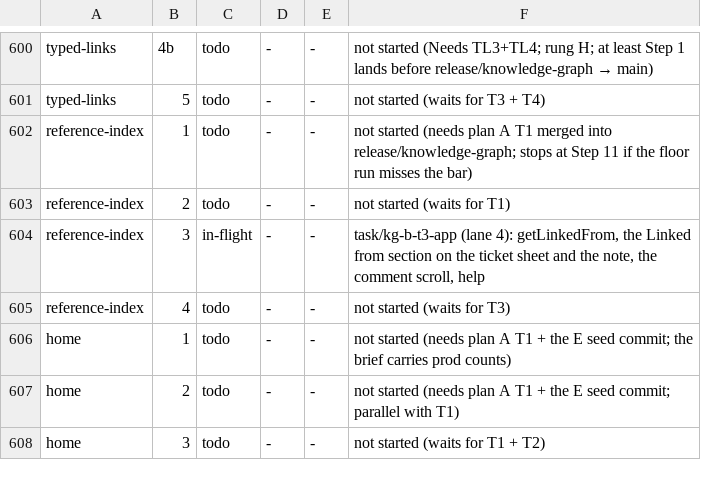
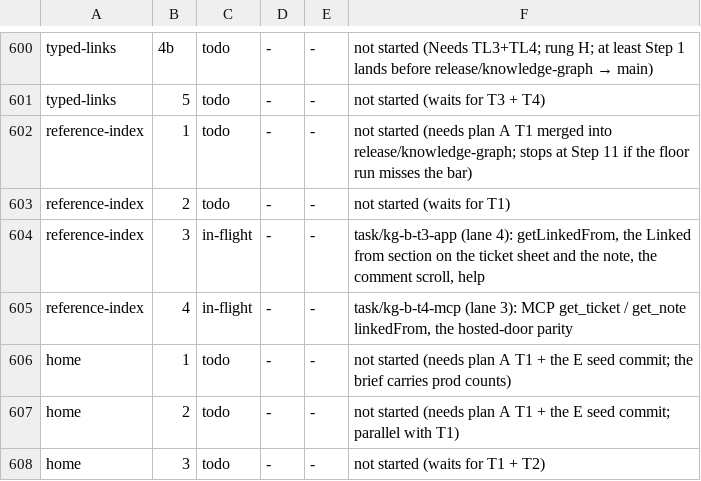
Before and after one commit to bkirosangma/gisik-nokma, a TSV file: docs/lanes/task-ledger.tsv, drawn as a sheet; only a part is shown, gaps mark what is left out.

```diff
--- a/docs/lanes/task-ledger.tsv
+++ b/docs/lanes/task-ledger.tsv
@@ -604,3 +604,3 @@ reference-index	2	todo	-	-	not started (waits for T1)
 reference-index	3	in-flight	-	-	task/kg-b-t3-app (lane 4): getLinkedFrom, the Linked from section on the ticket sheet and the note, the comment scroll, help
-reference-index	4	todo	-	-	not started (waits for T3)
+reference-index	4	in-flight	-	-	task/kg-b-t4-mcp (lane 3): MCP get_ticket / get_note linkedFrom, the hosted-door parity
 home	1	todo	-	-	not started (needs plan A T1 + the E seed commit; the brief carries prod counts)
```
Also changed, not shown: 3 other files.
